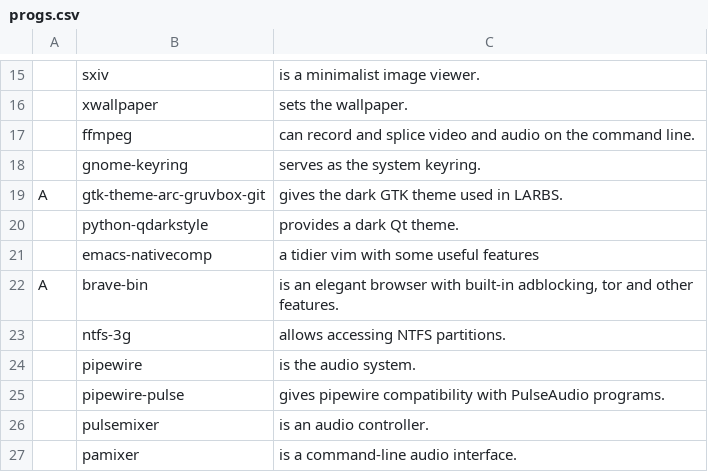
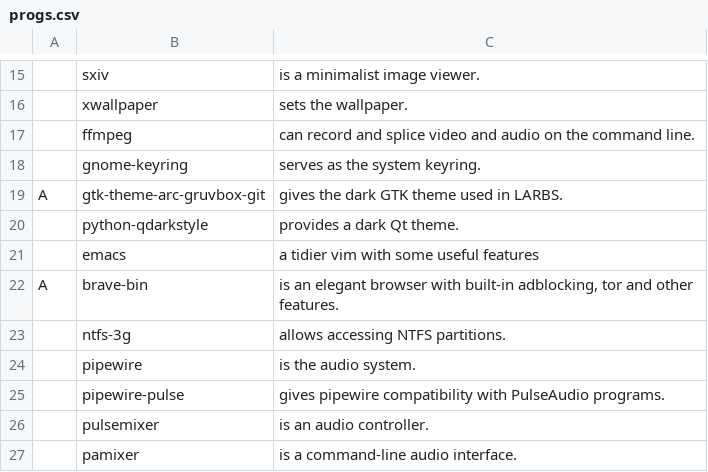
Before and after one commit to FelixBrendel/arch_rice_1, a CSV file: progs.csv, drawn as a sheet; only a part is shown, gaps mark what is left out.

Commit message:
emacs without native comp

```diff
--- a/progs.csv
+++ b/progs.csv
@@ -20,3 +20,3 @@ A,gtk-theme-arc-gruvbox-git,"gives the dark GTK theme used in LARBS."
 ,python-qdarkstyle,"provides a dark Qt theme."
-,emacs-nativecomp,"a tidier vim with some useful features"
+,emacs,"a tidier vim with some useful features"
 A,brave-bin,"is an elegant browser with built-in adblocking, tor and other features."
```
Also changed, not shown: 1 other file.
